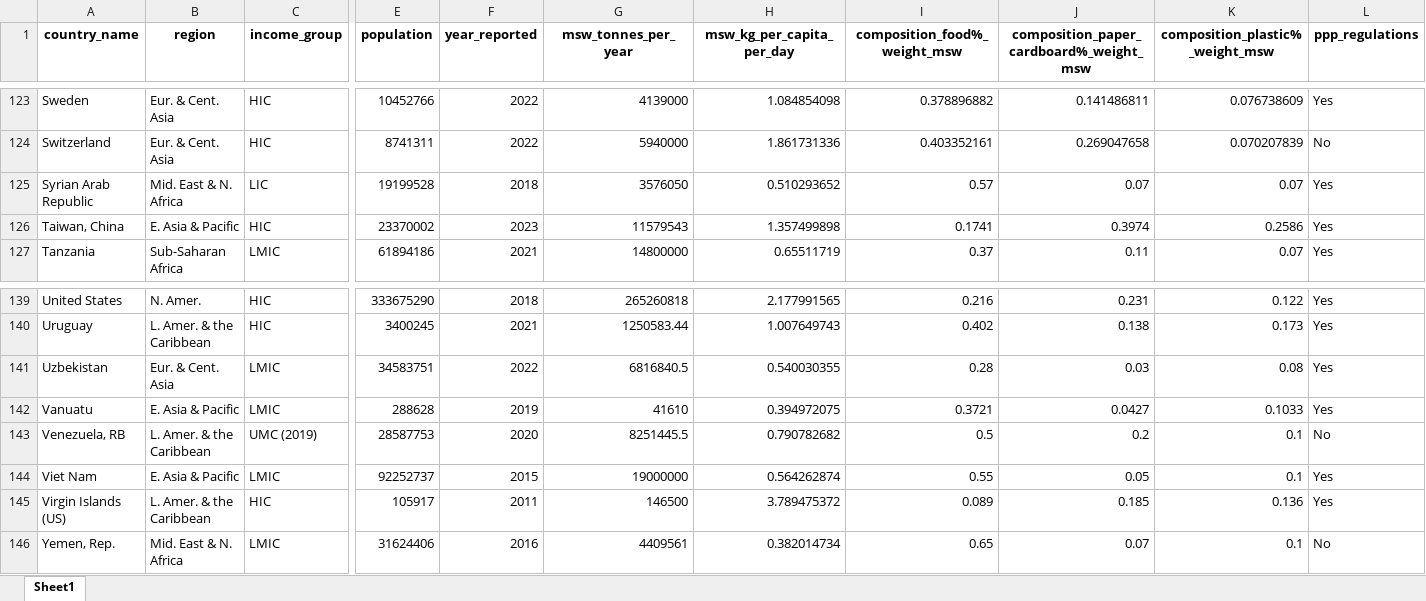
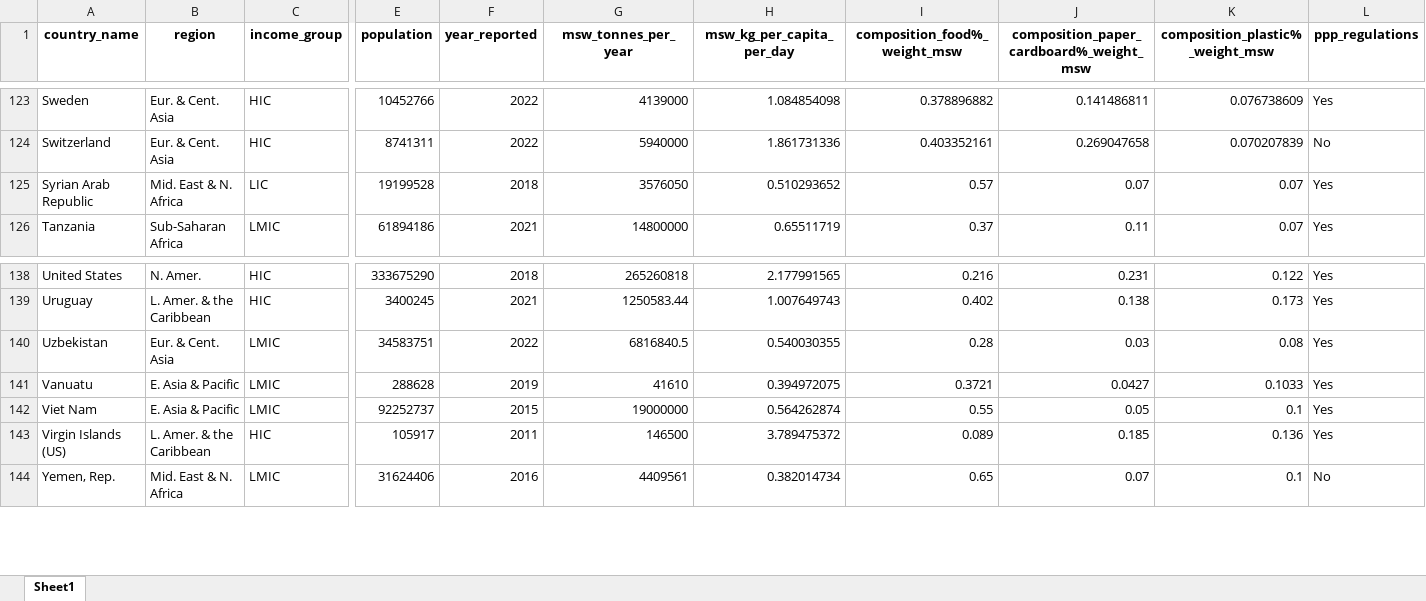
Before and after one commit to christeen20240763-star/DSPL-INDV-CW_W2120507, an Excel workbook: cleaned_what_a_waste_data.xlsx, sheet Sheet1, drawn as a sheet; only a part is shown, gaps mark what is left out; values as stored, in another font and other column widths than the file's, no borders; rows hold the shown columns only; the diff names each change by its address in the sheet, - before the commit and + after, or states it on an @@ line.

Commit message:
edited mssing values

```diff
--- a/cleaned_what_a_waste_data.xlsx (sheet Sheet1)
+++ b/cleaned_what_a_waste_data.xlsx (sheet Sheet1)
-row 126: Taiwan, China | E. Asia & Pacific | HIC | 23370002 | 2023 | 11579543 | 1.357499898 | 0.1741 | 0.3974 | 0.2586 | Yes
-row 143: Venezuela, RB | L. Amer. & the Caribbean | UMC (2019) | 28587753 | 2020 | 8251445.5 | 0.790782682 | 0.5 | 0.2 | 0.1 | No
```
Also changed, not shown: 2 other files.
